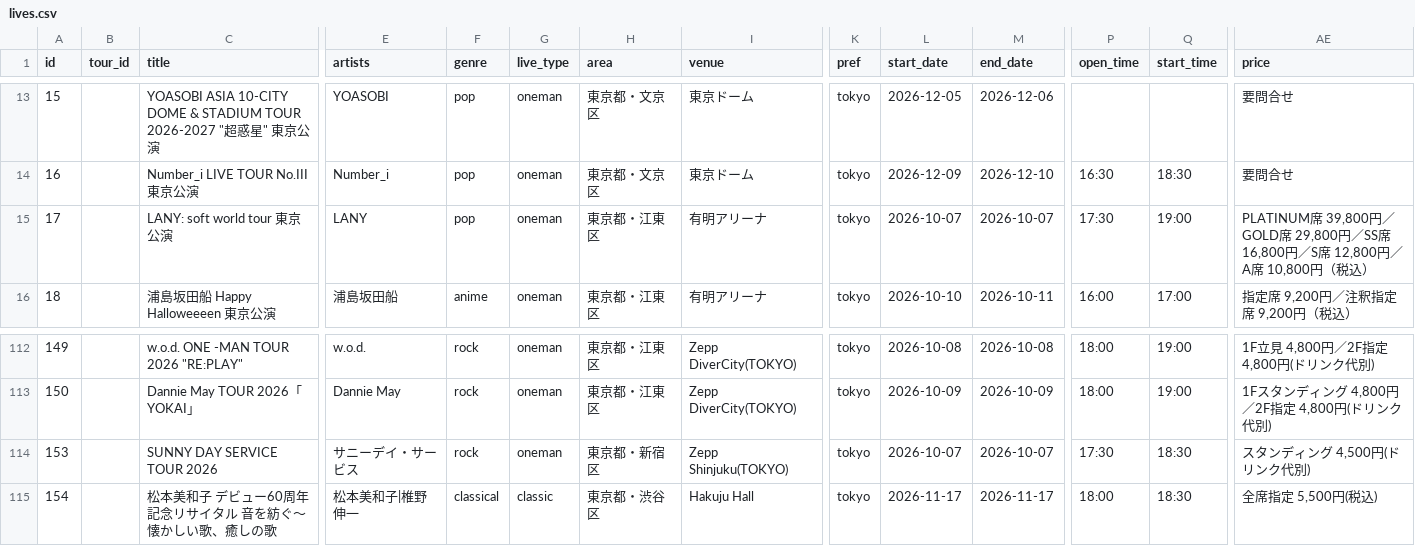
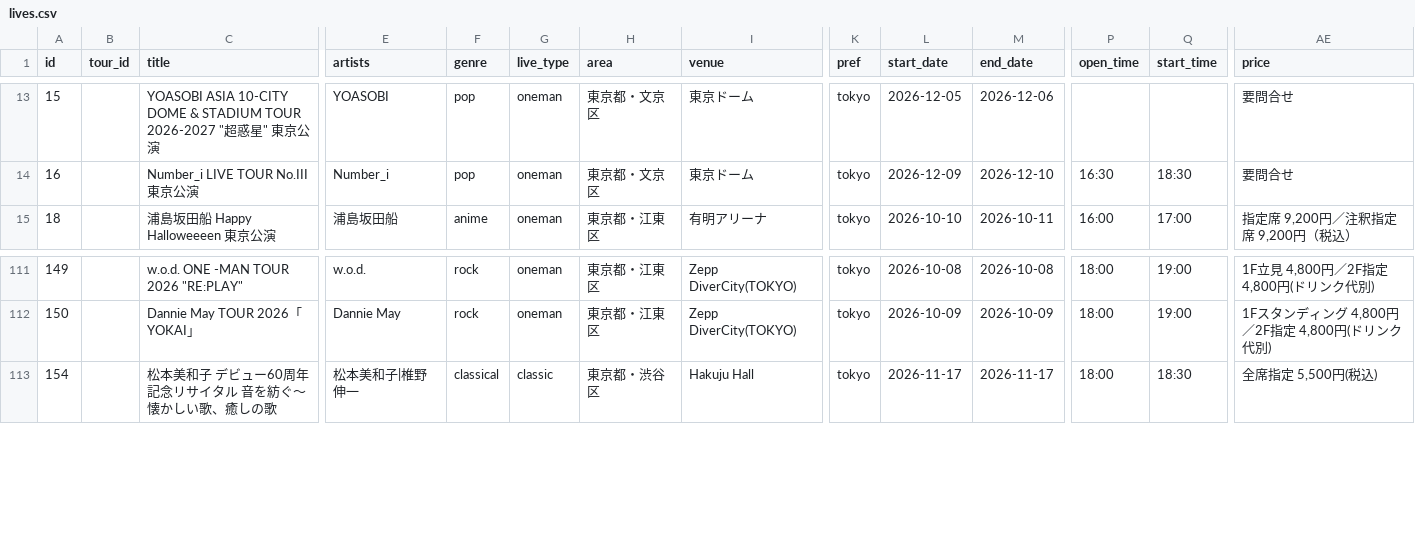
Before and after one commit to the-ready/player-one, a CSV file: data/lives.csv, drawn as a sheet; only a part is shown, gaps mark what is left out; rows hold the shown columns only; the diff names each change by its address in the sheet, - before the commit and + after, or states it on an @@ line.

Commit message:
週次データ更新 2026-10-08（events.csv lives.csv movies.csv theaters.csv）

```diff
--- a/data/lives.csv
+++ b/data/lives.csv
-row 15: 17 |  | LANY: soft world tour 東京公演 | LANY | pop | oneman | 東京都・江東区 | 有明アリーナ | tokyo | 2026-10-07 | 2026-10-07 | 17:30 | 19:00 | PLATINUM席 39,800円／GOLD席 29,800円／SS席 16,800円／S席 12,800円／A席 10,800円（税込）
-row 114: 153 |  | SUNNY DAY SERVICE TOUR 2026 | サニーデイ・サービス | rock | oneman | 東京都・新宿区 | Zepp Shinjuku(TOKYO) | tokyo | 2026-10-07 | 2026-10-07 | 17:30 | 18:30 | スタンディング 4,500円(ドリンク代別)
```
Also changed, not shown: data/events.csv, data/theaters.csv, 1 other file.
